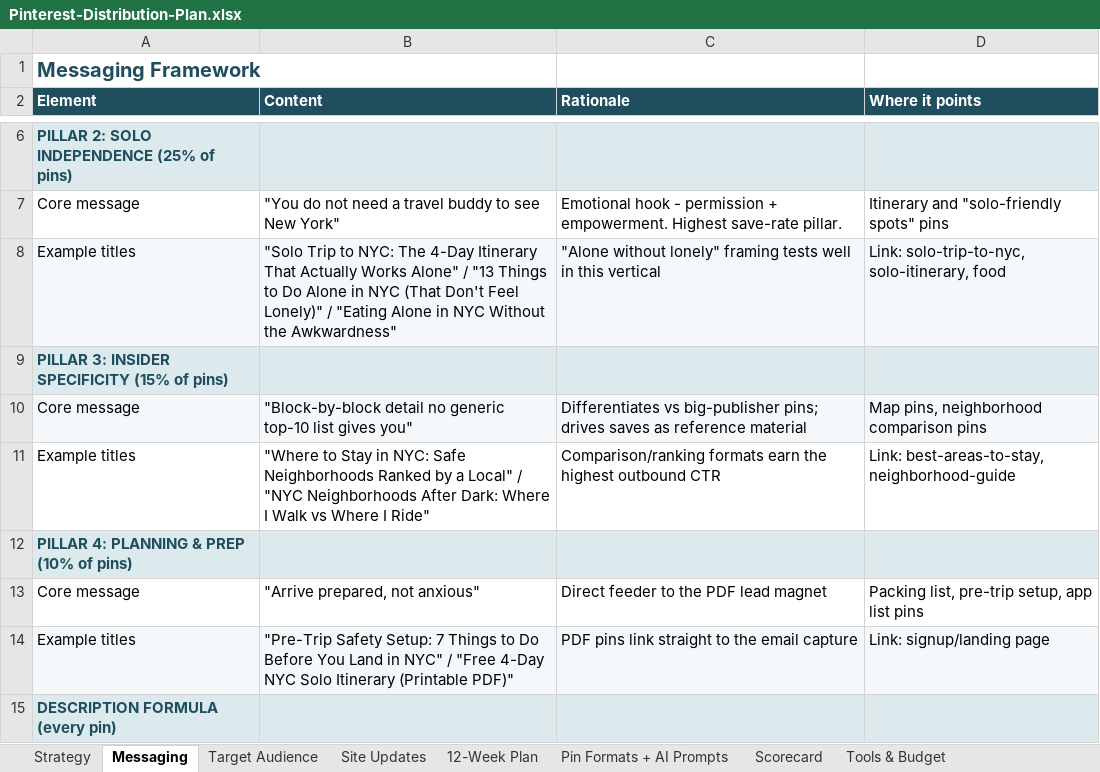
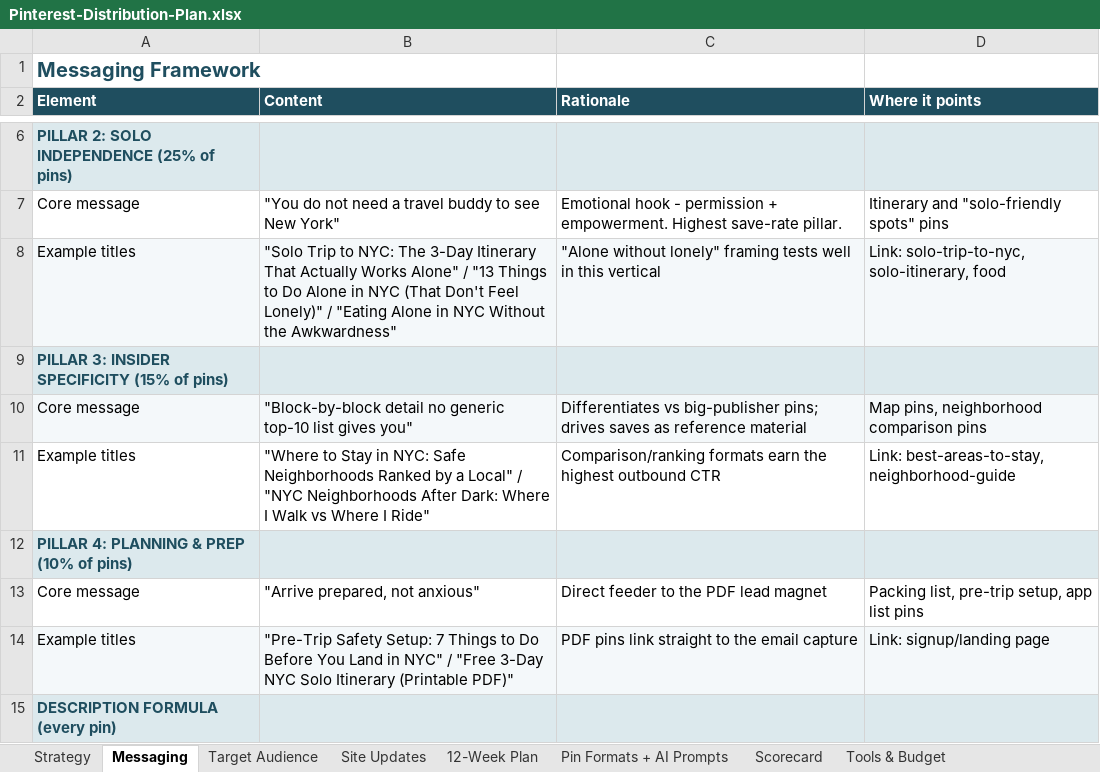
Before and after one commit to mridul1mishra/travelamerica, an Excel workbook: Pinterest-Distribution-Plan.xlsx, sheet Messaging, drawn as a sheet; only a part is shown, gaps mark what is left out; values as stored, in another font and other column widths than the file's, no borders; the diff names each change by its address in the sheet, - before the commit and + after, or states it on an @@ line.

```diff
--- a/Pinterest-Distribution-Plan.xlsx (sheet Messaging)
+++ b/Pinterest-Distribution-Plan.xlsx (sheet Messaging)
-B8 (Content): …NYC: The 4-Day Itinerary That…
+B8 (Content): …NYC: The 3-Day Itinerary That…
-B14 (Content): …/ "Free 4-Day NYC Solo…
+B14 (Content): …/ "Free 3-Day NYC Solo…
```
Also changed, not shown: sheet Scorecard, sheet Tools & Budget, sheet Site Updates, sheet 12-Week Plan, sheet Pin Formats + AI Prompts, 13 other files.
